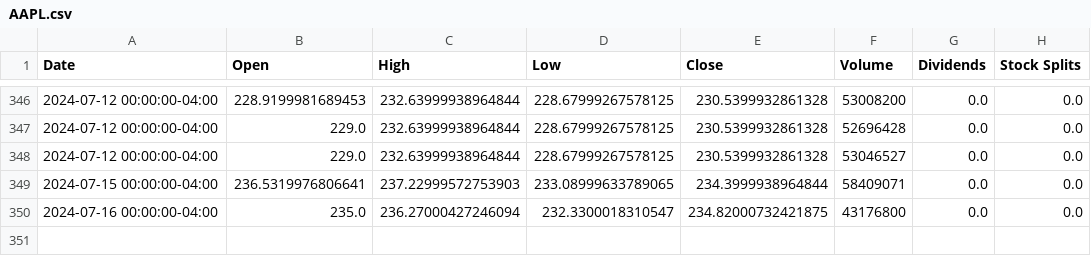
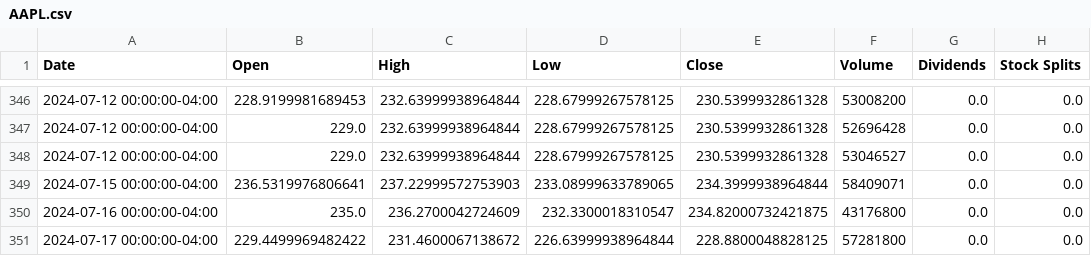
Before and after one commit to saisandeep97/StockForecastSentimentEndtoEnd, a CSV file: stock_data/AAPL.csv, drawn as a sheet; only a part is shown, gaps mark what is left out.

```diff
--- a/stock_data/AAPL.csv
+++ b/stock_data/AAPL.csv
@@ -349,2 +349,3 @@ Date,Open,High,Low,Close,Volume,Dividends,Stock Splits
 2024-07-15 00:00:00-04:00,236.5319976806641,237.22999572753903,233.08999633789065,234.3999938964844,58409071,0.0,0.0
-2024-07-16 00:00:00-04:00,235.0,236.27000427246094,232.3300018310547,234.82000732421875,43176800,0.0,0.0
+2024-07-16 00:00:00-04:00,235.0,236.2700042724609,232.3300018310547,234.82000732421875,43176800,0.0,0.0
+2024-07-17 00:00:00-04:00,229.4499969482422,231.4600067138672,226.63999938964844,228.8800048828125,57281800,0.0,0.0
```
Also changed, not shown: stock_data/AMZN.csv, stock_data/GOOGL.csv, 2 other files.
